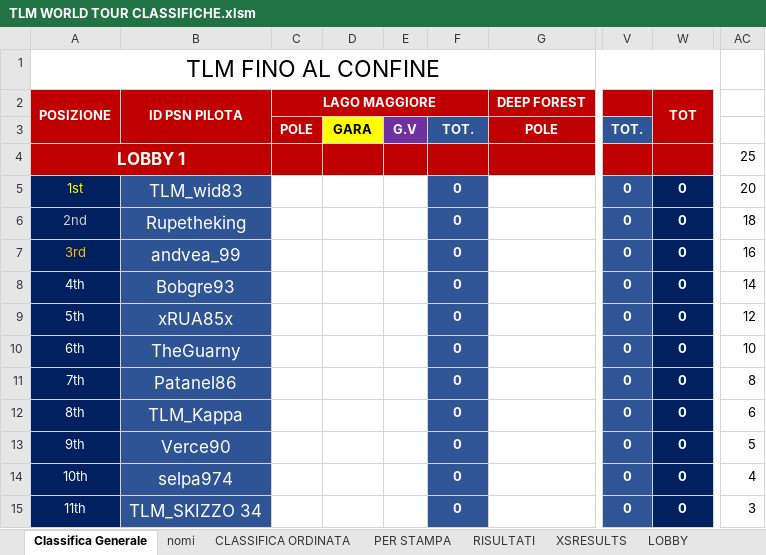
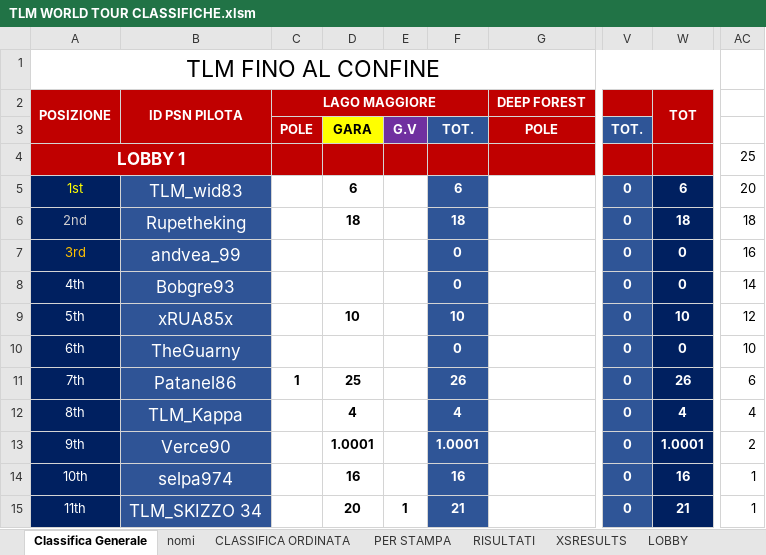
Before and after one commit to Parenji/AllTraction, an Excel workbook: backend/TLM WORLD TOUR CLASSIFICHE.xlsm, sheet Classifica Generale, drawn as a sheet; only a part is shown, gaps mark what is left out; values as stored, in another font and other column widths than the file's, no borders; the diff covers the shown part only; the diff names each change by its address in the sheet, - before the commit and + after, or states it on an @@ line.

```diff
--- a/backend/TLM WORLD TOUR CLASSIFICHE.xlsm (sheet Classifica Generale)
+++ b/backend/TLM WORLD TOUR CLASSIFICHE.xlsm (sheet Classifica Generale)
-D5: (empty)
+D5: 6
-F5: 0
+F5: 6
-W5: 0
+W5: 6
-D6: (empty)
+D6: 18
-F6: 0
+F6: 18
-W6: 0
+W6: 18
-D9: (empty)
+D9: 10
-F9: 0
+F9: 10
-W9: 0
+W9: 10
-C11: (empty)
+C11: 1
-D11: (empty)
+D11: 25
-F11: 0
+F11: 26
-W11: 0
+W11: 26
-AC11: 8
+AC11: 6
-D12: (empty)
+D12: 4
-F12: 0
+F12: 4
-W12: 0
+W12: 4
-AC12: 6
+AC12: 4
-D13: (empty)
+D13: 1.0001
-F13: 0
+F13: 1.0001
-W13: 0
+W13: 1.0001
-AC13: 5
+AC13: 2
-D14: (empty)
+D14: 16
-F14: 0
+F14: 16
-W14: 0
+W14: 16
-AC14: 4
+AC14: 1
-D15: (empty)
+D15: 20
-E15: (empty)
+E15: 1
-F15: 0
+F15: 21
-W15: 0
+W15: 21
-AC15: 3
+AC15: 1
```
Also changed, not shown: 141 edited cells elsewhere in this sheet, sheet CLASSIFICA ORDINATA, sheet PER STAMPA, sheet XSRESULTS, sheet RISULTATI, formulas that keep their value, backend/classifica/Classifiche.xlsx, backend/risultati/Risultati.xlsx, 15 other files.
